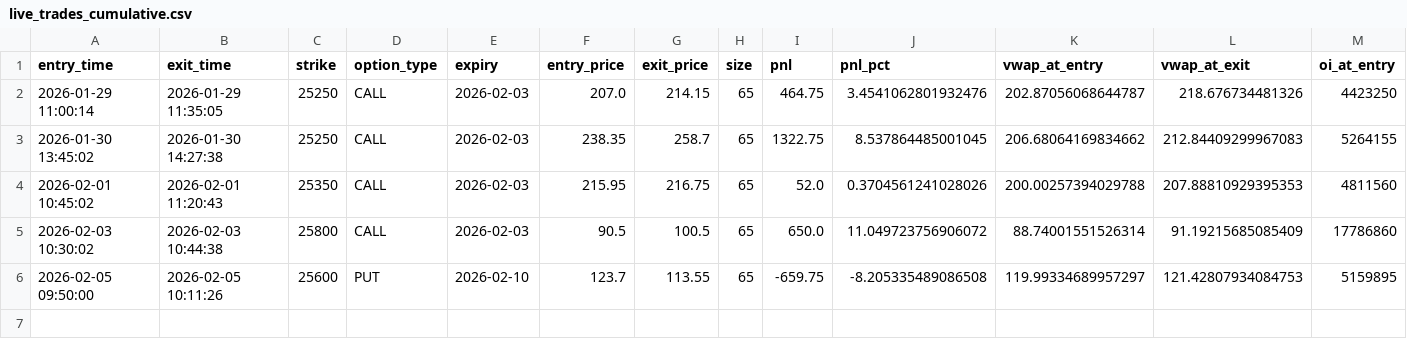
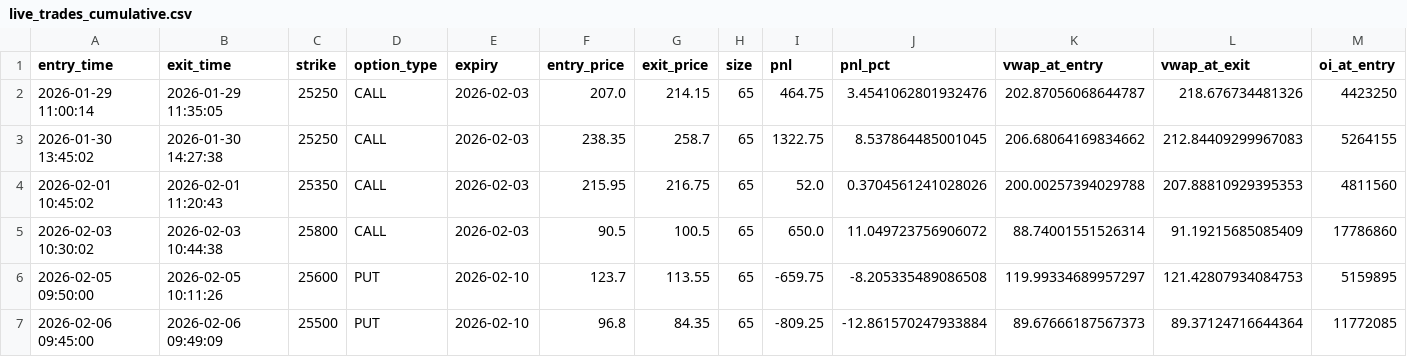
Before and after one commit to SynapticTrading/expmanishstrat, a CSV file: paper_trading/logs/live_trades_cumulative.csv, drawn as a sheet; only a part is shown; rows hold the shown columns only; the diff names each change by its address in the sheet, - before the commit and + after, or states it on an @@ line.

```diff
--- a/paper_trading/logs/live_trades_cumulative.csv
+++ b/paper_trading/logs/live_trades_cumulative.csv
+row 7: 2026-02-06 09:45:00 | 2026-02-06 09:49:09 | 25500 | PUT | 2026-02-10 | 96.8 | 84.35 | 65 | -809.25 | -12.861570247933884 | 89.67666187567373 | 89.37124716644364 | 11772085
```
Also changed, not shown: 31 other files.
